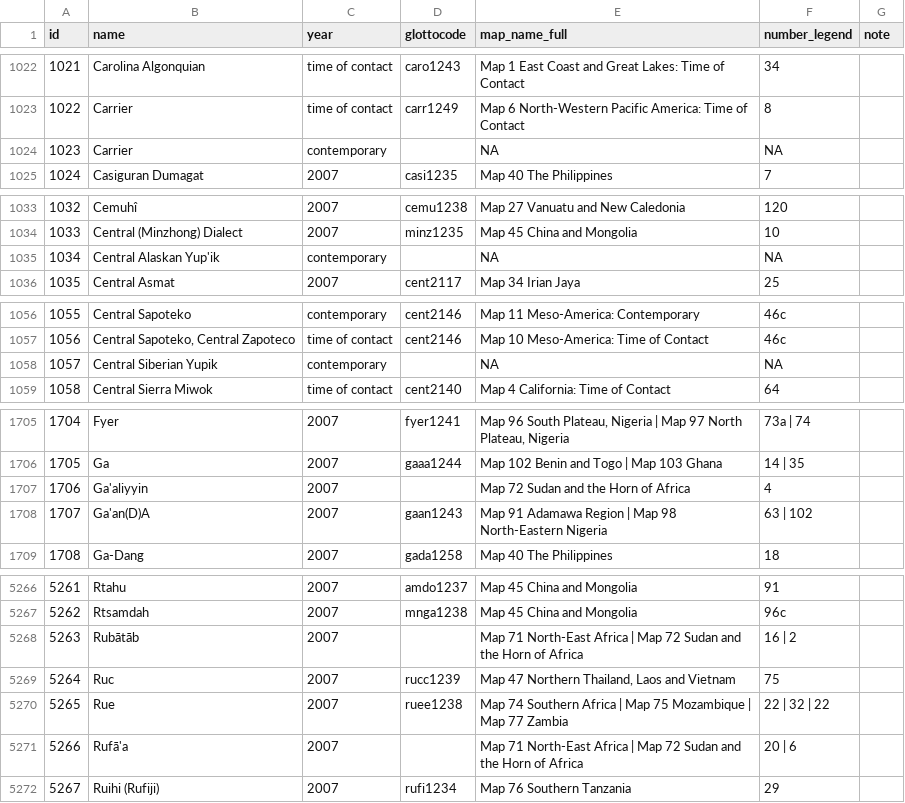
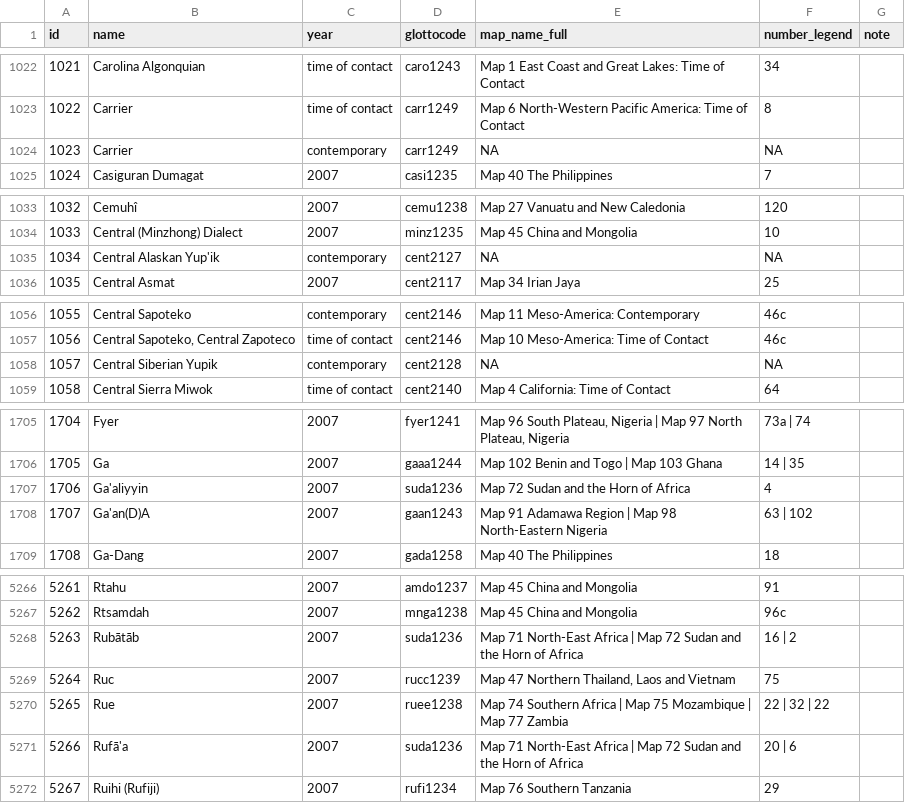
Before and after one commit to Glottography/asher2007world, a CSV file: etc/features.csv, drawn as a sheet; only a part is shown, gaps mark what is left out; the diff covers the shown part only.

Commit message:
more Glottocodes

```diff
--- a/etc/features.csv
+++ b/etc/features.csv
@@ -1023,3 +1023,3 @@ id,name,year,glottocode,map_name_full,number_legend,note
 1022,Carrier,time of contact,carr1249,Map 6 North-Western Pacific America: Time of Contact,8,
-1023,Carrier,contemporary,,NA,NA,
+1023,Carrier,contemporary,carr1249,NA,NA,
 1024,Casiguran Dumagat,2007,casi1235,Map 40 The Philippines,7,
@@ -1034,3 +1034,3 @@ id,name,year,glottocode,map_name_full,number_legend,note
 1033,Central (Minzhong) Dialect,2007,minz1235,Map 45 China and Mongolia,10,
-1034,Central Alaskan Yup'ik,contemporary,,NA,NA,
+1034,Central Alaskan Yup'ik,contemporary,cent2127,NA,NA,
 1035,Central Asmat,2007,cent2117,Map 34 Irian Jaya,25,
@@ -1057,3 +1057,3 @@ id,name,year,glottocode,map_name_full,number_legend,note
 1056,"Central Sapoteko, Central Zapoteco",time of contact,cent2146,Map 10 Meso-America: Time of Contact,46c,
-1057,Central Siberian Yupik,contemporary,,NA,NA,
+1057,Central Siberian Yupik,contemporary,cent2128,NA,NA,
 1058,Central Sierra Miwok,time of contact,cent2140,Map 4 California: Time of Contact,64,
@@ -1706,3 +1706,3 @@ id,name,year,glottocode,map_name_full,number_legend,note
 1705,Ga,2007,gaaa1244,Map 102 Benin and Togo | Map 103 Ghana,14 | 35,
-1706,Ga'aliyyin,2007,,Map 72 Sudan and the Horn of Africa,4,
+1706,Ga'aliyyin,2007,suda1236,Map 72 Sudan and the Horn of Africa,4,
 1707,Ga'an(D)A,2007,gaan1243,Map 91 Adamawa Region | Map 98 North-Eastern Nigeria,63 | 102,
@@ -5267,6 +5267,6 @@ id,name,year,glottocode,map_name_full,number_legend,note
 5262,Rtsamdah,2007,mnga1238,Map 45 China and Mongolia,96c,
-5263,Rubātāb,2007,,Map 71 North-East Africa | Map 72 Sudan and the Horn of Africa,16 | 2,
+5263,Rubātāb,2007,suda1236,Map 71 North-East Africa | Map 72 Sudan and the Horn of Africa,16 | 2,
 5264,Ruc,2007,rucc1239,"Map 47 Northern Thailand, Laos and Vietnam",75,
 5265,Rue,2007,ruee1238,Map 74 Southern Africa | Map 75 Mozambique | Map 77 Zambia,22 | 32 | 22,
-5266,Rufā'a,2007,,Map 71 North-East Africa | Map 72 Sudan and the Horn of Africa,20 | 6,
+5266,Rufā'a,2007,suda1236,Map 71 North-East Africa | Map 72 Sudan and the Horn of Africa,20 | 6,
 5267,Ruihi (Rufiji),2007,rufi1234,Map 76 Southern Tanzania,29,
```
Also changed, not shown: 36 edited cells elsewhere in this file.
